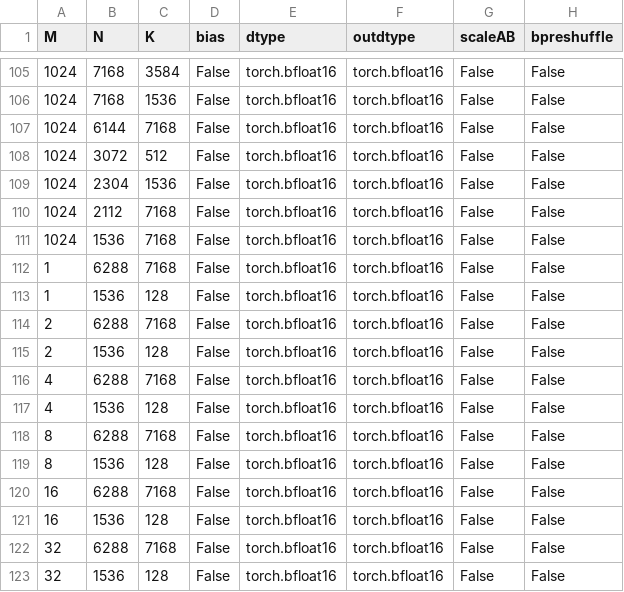
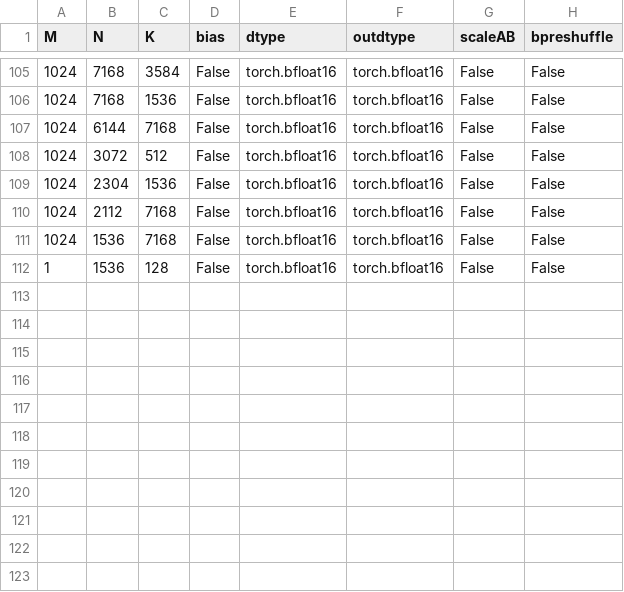
Before and after one commit to yuychang/aiter, a CSV file: aiter/configs/model_configs/kimik3_bf16_untuned_gemm.csv, drawn as a sheet; only a part is shown, gaps mark what is left out; the diff names each change by its address in the sheet, - before the commit and + after, or states it on an @@ line.

```diff
--- a/aiter/configs/model_configs/kimik3_bf16_untuned_gemm.csv
+++ b/aiter/configs/model_configs/kimik3_bf16_untuned_gemm.csv
-row 112: 1 | 6288 | 7168 | False | torch.bfloat16 | torch.bfloat16 | False | False
-row 114: 2 | 6288 | 7168 | False | torch.bfloat16 | torch.bfloat16 | False | False
-row 115: 2 | 1536 | 128 | False | torch.bfloat16 | torch.bfloat16 | False | False
-row 116: 4 | 6288 | 7168 | False | torch.bfloat16 | torch.bfloat16 | False | False
-row 117: 4 | 1536 | 128 | False | torch.bfloat16 | torch.bfloat16 | False | False
-row 118: 8 | 6288 | 7168 | False | torch.bfloat16 | torch.bfloat16 | False | False
-row 119: 8 | 1536 | 128 | False | torch.bfloat16 | torch.bfloat16 | False | False
-row 120: 16 | 6288 | 7168 | False | torch.bfloat16 | torch.bfloat16 | False | False
-row 121: 16 | 1536 | 128 | False | torch.bfloat16 | torch.bfloat16 | False | False
-row 122: 32 | 6288 | 7168 | False | torch.bfloat16 | torch.bfloat16 | False | False
-row 123: 32 | 1536 | 128 | False | torch.bfloat16 | torch.bfloat16 | False | False
```
Also changed, not shown: aiter/configs/model_configs/kimik3_bf16_tuned_gemm.csv.
